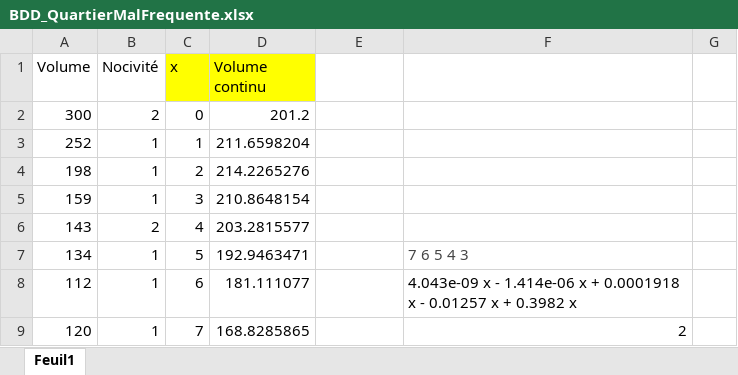
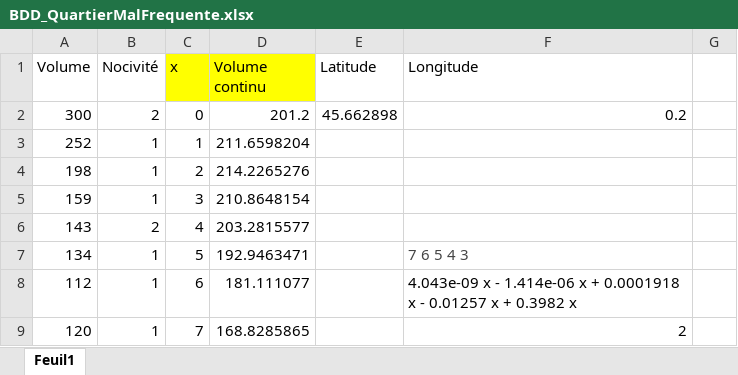
Before and after one commit to alckh/WDPII, an Excel workbook: BDD/BDD_QuartierMalFrequente.xlsx, sheet Feuil1, drawn as a sheet; only a part is shown; values as stored, in another font and other column widths than the file's, no borders; the diff names each change by its address in the sheet, - before the commit and + after, or states it on an @@ line.

```diff
--- a/BDD/BDD_QuartierMalFrequente.xlsx (sheet Feuil1)
+++ b/BDD/BDD_QuartierMalFrequente.xlsx (sheet Feuil1)
-E1: (empty)
+E1: Latitude
-F1: (empty)
+F1: Longitude
-E2 (Latitude): (empty)
+E2 (Latitude): 45.662898
-F2 (Longitude): (empty)
+F2 (Longitude): 0.2
```
Also changed, not shown: BDD/BDD_Chantier.xlsx, BDD/BDD_Discotheque.xlsx, 6 other files.
